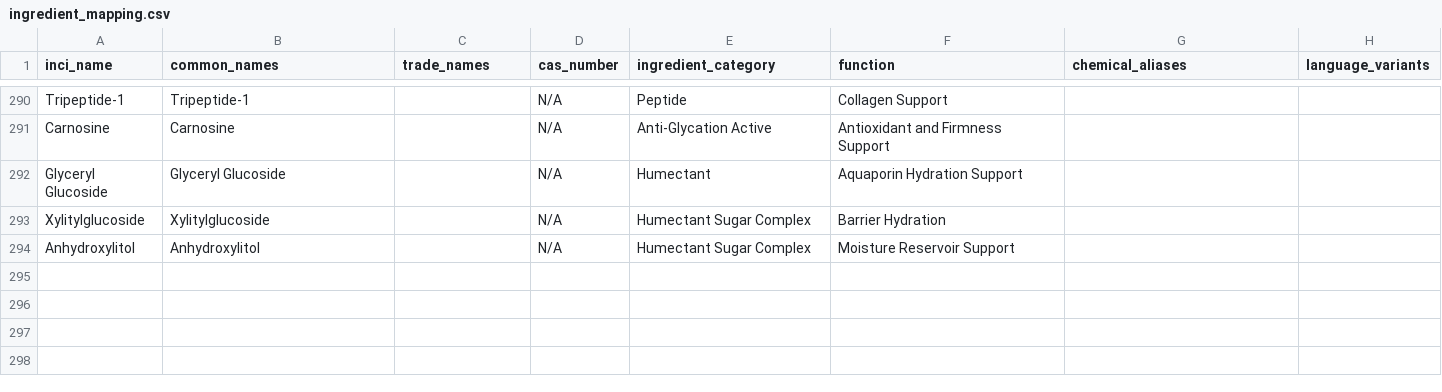
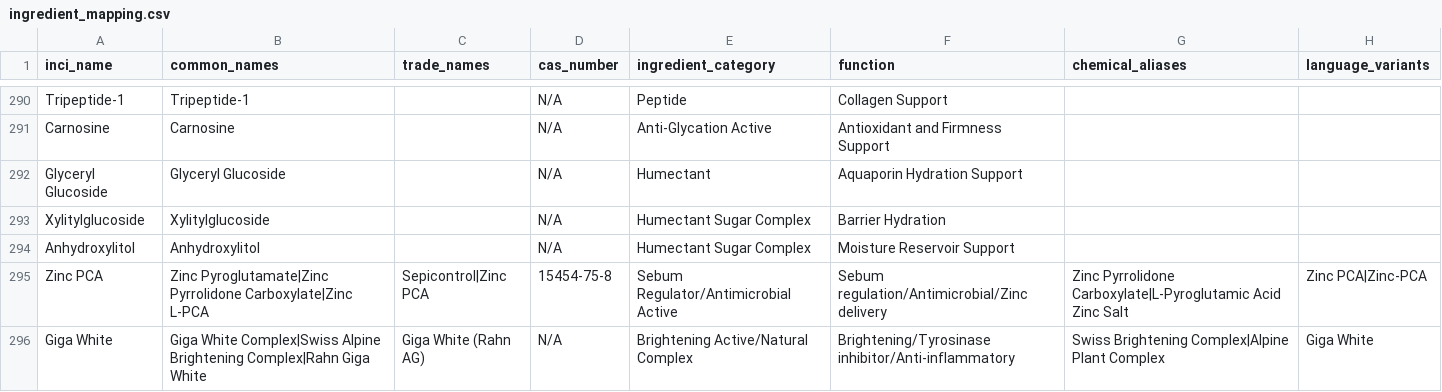
Before and after one commit to muzz05/SkinSpectra, a CSV file: data/ingredient_mapping.csv, drawn as a sheet; only a part is shown, gaps mark what is left out.

```diff
--- a/data/ingredient_mapping.csv
+++ b/data/ingredient_mapping.csv
@@ -294 +294,3 @@ Xylitylglucoside,Xylitylglucoside,,N/A,Humectant Sugar Complex,Barrier Hydration
 Anhydroxylitol,Anhydroxylitol,,N/A,Humectant Sugar Complex,Moisture Reservoir Support,,
+Zinc PCA,Zinc Pyroglutamate|Zinc Pyrrolidone Carboxylate|Zinc L-PCA,Sepicontrol|Zinc PCA,15454-75-8,Sebum Regulator/Antimicrobial Active,Sebum regulation/Antimicrobial/Zinc delivery,Zinc Pyrrolidone Carboxylate|L-Pyroglutamic Acid Zinc Salt,Zinc PCA|Zinc-PCA
+Giga White,Giga White Complex|Swiss Alpine Brightening Complex|Rahn Giga White,Giga White (Rahn AG),N/A,Brightening Active/Natural Complex,Brightening/Tyrosinase inhibitor/Anti-inflammatory,Swiss Brightening Complex|Alpine Plant Complex,Giga White
```
Also changed, not shown: data/ingredient_profiles.csv, data/layering_compatibility.csv, 1 other file.
